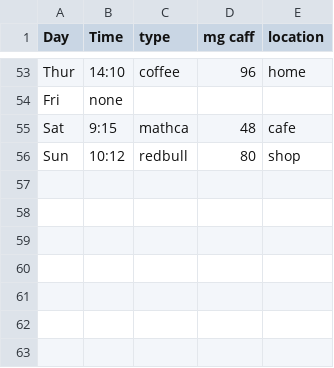
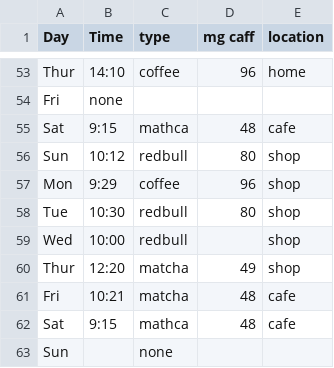
Before and after one commit to meerizainab11-maker/caffeiene-, a CSV file: Book sheet 2(Sheet1).csv, drawn as a sheet; only a part is shown, gaps mark what is left out; the diff names each change by its address in the sheet, - before the commit and + after, or states it on an @@ line.

Commit message:
Update Book sheet 2(Sheet1).csv
I have collected my data on my caffeine consumption over a period of time. This includes the days, times , type , mg and location of the caffeinated drink. So far I have collected 63 pieces of data.

```diff
--- a/Book sheet 2(Sheet1).csv
+++ b/Book sheet 2(Sheet1).csv
+row 57: Mon | 9:29 | coffee | 96 | shop
+row 58: Tue | 10:30 | redbull | 80 | shop
+row 59: Wed | 10:00 | redbull |  | shop
+row 60: Thur | 12:20 | matcha | 49 | shop
+row 61: Fri | 10:21 | matcha | 48 | cafe
+row 62: Sat | 9:15 | mathca | 48 | cafe
+row 63: Sun |  | none
```
